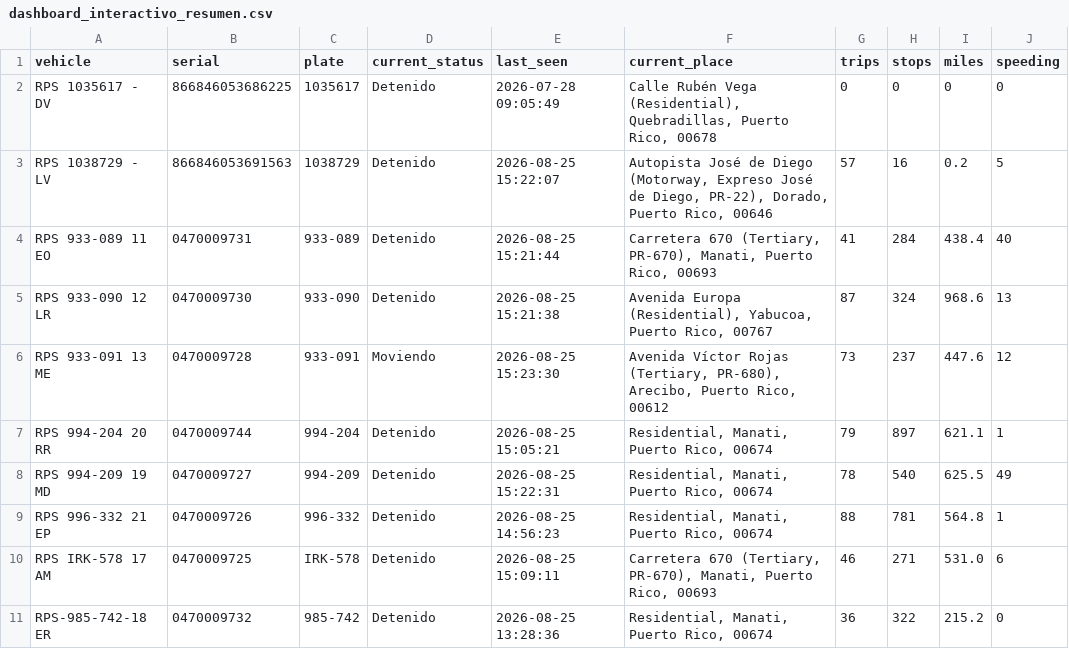
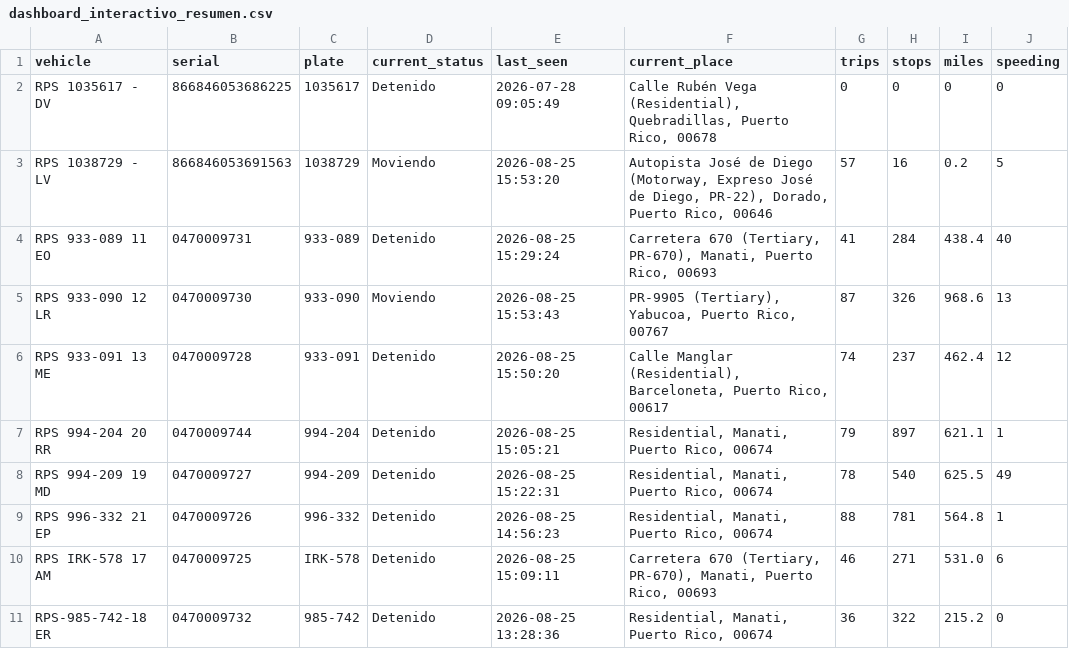
Before and after one commit to epac-hub/rps, a CSV file: dashboard_interactivo_resumen.csv, drawn as a sheet; only a part is shown; the diff names each change by its address in the sheet, - before the commit and + after, or states it on an @@ line.

```diff
--- a/dashboard_interactivo_resumen.csv
+++ b/dashboard_interactivo_resumen.csv
-D3 (current_status): Detenido
+D3 (current_status): Moviendo
-E3 (last_seen): 2026-08-25 15:22:07
+E3 (last_seen): 2026-08-25 15:53:20
-E4 (last_seen): 2026-08-25 15:21:44
+E4 (last_seen): 2026-08-25 15:29:24
-D5 (current_status): Detenido
+D5 (current_status): Moviendo
-E5 (last_seen): 2026-08-25 15:21:38
+E5 (last_seen): 2026-08-25 15:53:43
-F5 (current_place): Avenida Europa (Residential), Yabucoa, Puerto…
+F5 (current_place): PR-9905 (Tertiary), Yabucoa, Puerto…
-H5 (stops): 324
+H5 (stops): 326
-D6 (current_status): Moviendo
+D6 (current_status): Detenido
-E6 (last_seen): 2026-08-25 15:23:30
+E6 (last_seen): 2026-08-25 15:50:20
-F6 (current_place): Avenida Víctor Rojas (Tertiary, PR-680), Arecibo, Puerto Rico, 00612
+F6 (current_place): Calle Manglar (Residential), Barceloneta, Puerto Rico, 00617
-G6 (trips): 73
+G6 (trips): 74
-I6 (miles): 447.6
+I6 (miles): 462.4
```
Also changed, not shown: dashboard_interactivo_rutas.csv, 2 other files.
